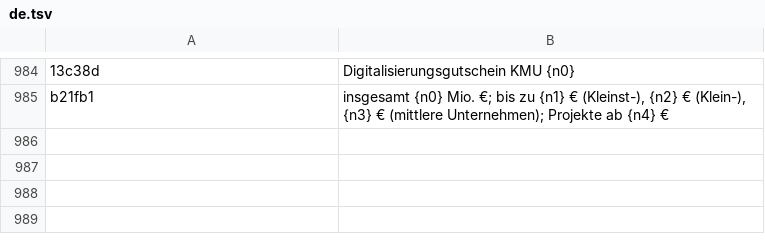
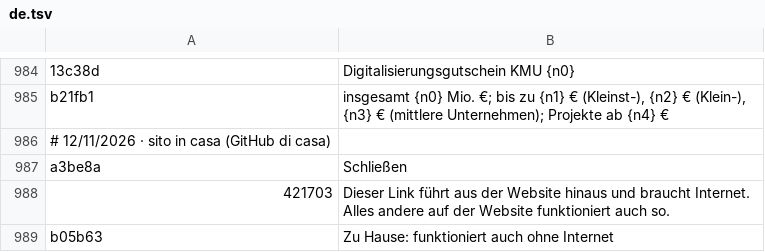
Before and after one commit to danilodauria/danilodauria.github.io, a TSV file: i18n/fonti/de.tsv, drawn as a sheet; only a part is shown, gaps mark what is left out; the diff names each change by its address in the sheet, - before the commit and + after, or states it on an @@ line.

```diff
--- a/i18n/fonti/de.tsv
+++ b/i18n/fonti/de.tsv
+row 986: # 12/11/2026 · sito in casa (GitHub di casa)
+row 987: a3be8a | Schließen
+row 988: 421703 | Dieser Link führt aus der Website hinaus und braucht Internet. Alles andere auf der Website funktioniert auch so.
+row 989: b05b63 | Zu Hause: funktioniert auch ohne Internet
```
Also changed, not shown: i18n/fonti/en.tsv, i18n/fonti/es.tsv, 11 other files.
